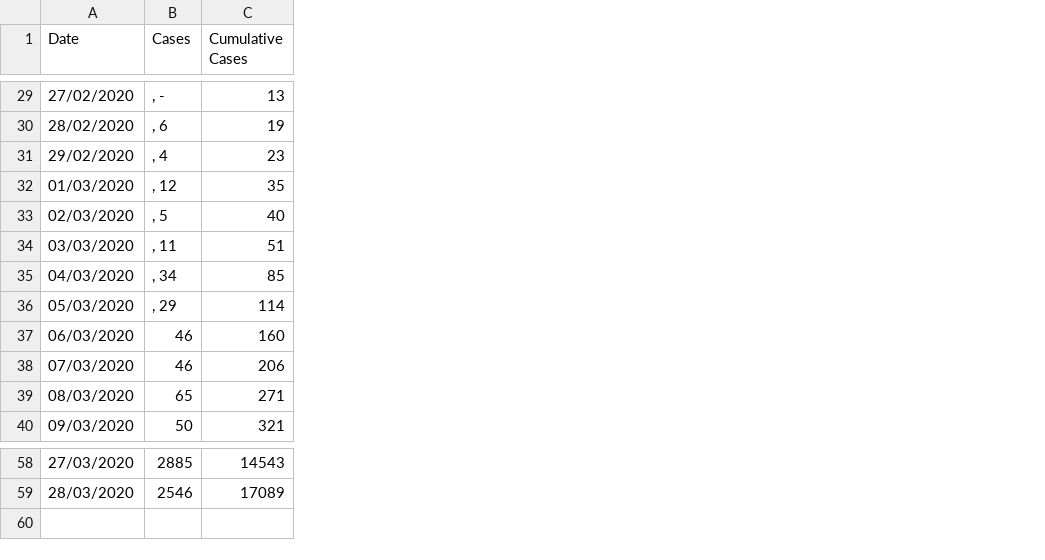
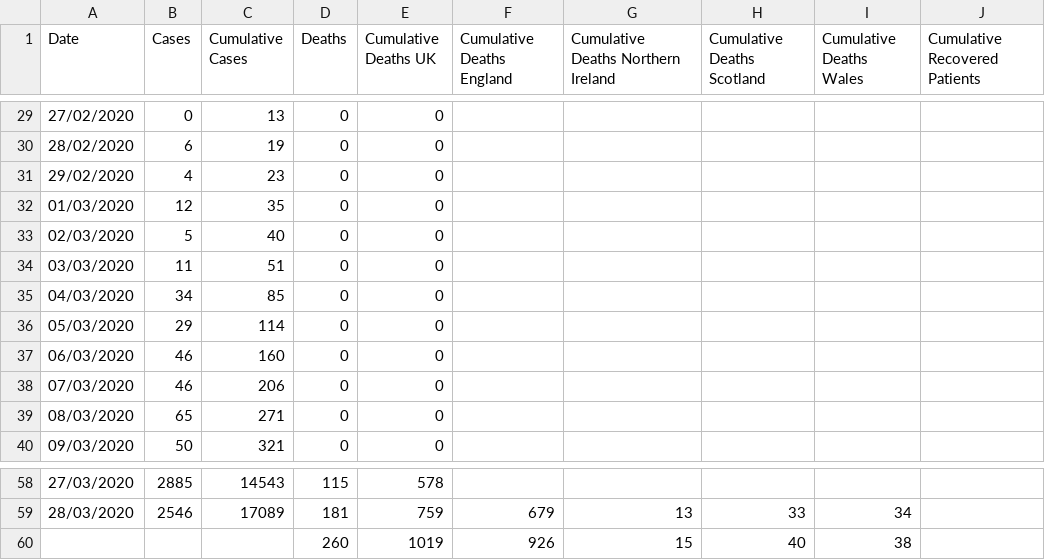
Before and after one commit to ashBabu/Machine-Learning, a CSV file: Historic COVID-19 Dashboard Data.csv, drawn as a sheet; only a part is shown, gaps mark what is left out; the diff covers the shown part only; the diff names each change by its address in the sheet, - before the commit and + after, or states it on an @@ line.

```diff
--- a/Historic COVID-19 Dashboard Data.csv
+++ b/Historic COVID-19 Dashboard Data.csv
+column D (Deaths), rows 29-40: all 0; rows 58-59: 115 | 181
+column E (Cumulative Deaths UK), rows 29-40: all 0; rows 58-59: 578 | 759
+column F (Cumulative Deaths England), row 59: 679
+column G, row 1: Cumulative Deaths Northern Ireland; row 59: 13
+column H (Cumulative Deaths Scotland), row 59: 33
+column I (Cumulative Deaths Wales), row 59: 34
+column J (Cumulative Recovered Patients), empty
-B29 (Cases): , -
+B29 (Cases): 0
-B30 (Cases): , 6
+B30 (Cases): 6
-B31 (Cases): , 4
+B31 (Cases): 4
-B32 (Cases): , 12
+B32 (Cases): 12
-B33 (Cases): , 5
+B33 (Cases): 5
-B34 (Cases): , 11
+B34 (Cases): 11
-B35 (Cases): , 34
+B35 (Cases): 34
-B36 (Cases): , 29
+B36 (Cases): 29
+row 60:  |  |  | 260 | 1019 | 926 | 15 | 40 | 38
```
Also changed, not shown: 19 edited cells elsewhere in this file, 3 other files.
